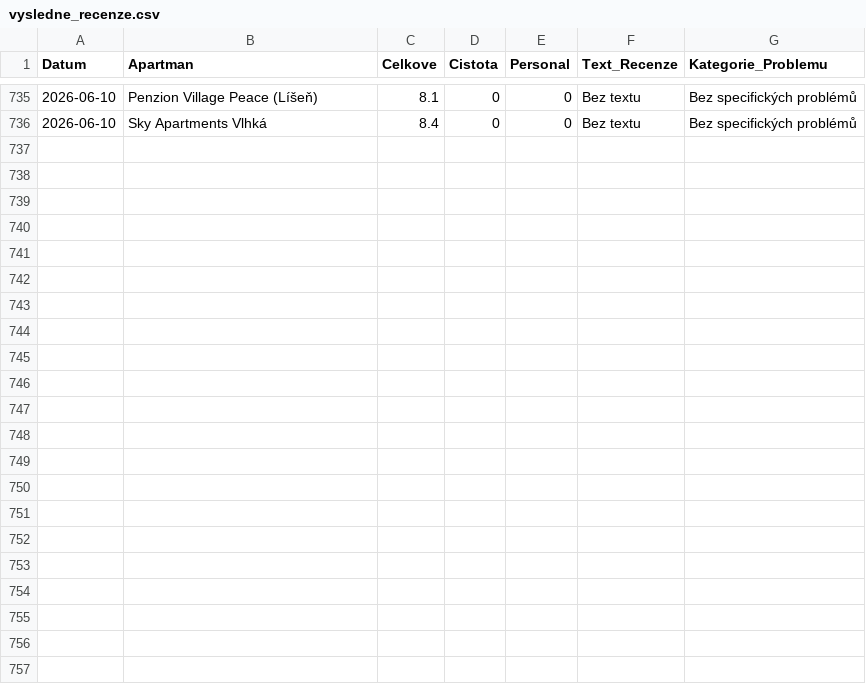
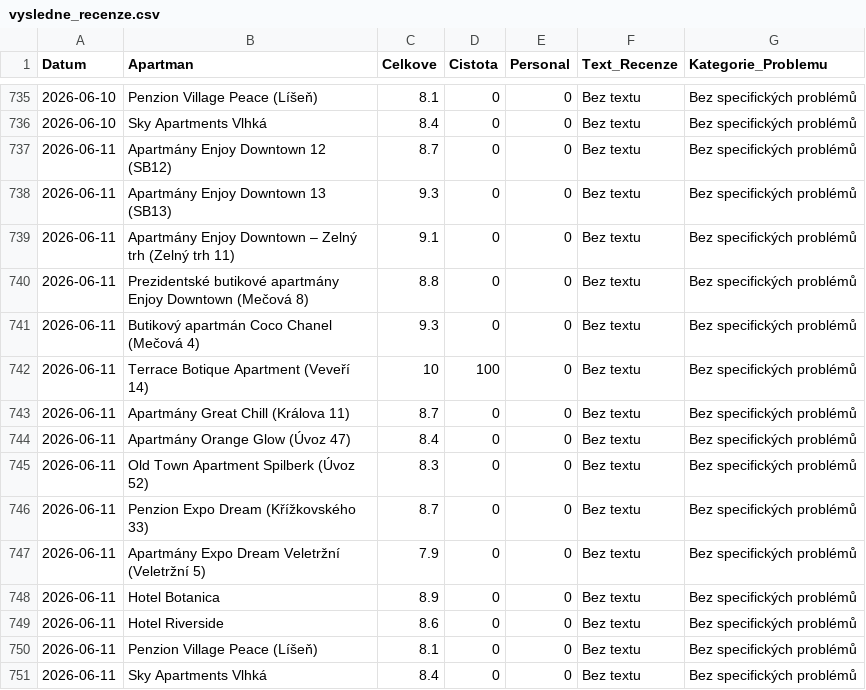
Before and after one commit to spoustova-dotcom/goodnite-feedback, a CSV file: vysledne_recenze.csv, drawn as a sheet; only a part is shown, gaps mark what is left out; the diff names each change by its address in the sheet, - before the commit and + after, or states it on an @@ line.

Commit message:
Aktualizace dat

```diff
--- a/vysledne_recenze.csv
+++ b/vysledne_recenze.csv
+row 737: 2026-06-11 | Apartmány Enjoy Downtown 12 (SB12) | 8.7 | 0 | 0 | Bez textu | Bez specifických problémů
+row 738: 2026-06-11 | Apartmány Enjoy Downtown 13 (SB13) | 9.3 | 0 | 0 | Bez textu | Bez specifických problémů
+row 739: 2026-06-11 | Apartmány Enjoy Downtown – Zelný trh (Zelný trh 11) | 9.1 | 0 | 0 | Bez textu | Bez specifických problémů
+row 740: 2026-06-11 | Prezidentské butikové apartmány Enjoy Downtown (Mečová 8) | 8.8 | 0 | 0 | Bez textu | Bez specifických problémů
+row 741: 2026-06-11 | Butikový apartmán Coco Chanel (Mečová 4) | 9.3 | 0 | 0 | Bez textu | Bez specifických problémů
+row 742: 2026-06-11 | Terrace Botique Apartment (Veveří 14) | 10 | 100 | 0 | Bez textu | Bez specifických problémů
+row 743: 2026-06-11 | Apartmány Great Chill (Králova 11) | 8.7 | 0 | 0 | Bez textu | Bez specifických problémů
+row 744: 2026-06-11 | Apartmány Orange Glow (Úvoz 47) | 8.4 | 0 | 0 | Bez textu | Bez specifických problémů
+row 745: 2026-06-11 | Old Town Apartment Spilberk (Úvoz 52) | 8.3 | 0 | 0 | Bez textu | Bez specifických problémů
+row 746: 2026-06-11 | Penzion Expo Dream (Křížkovského 33) | 8.7 | 0 | 0 | Bez textu | Bez specifických problémů
+row 747: 2026-06-11 | Apartmány Expo Dream Veletržní (Veletržní 5) | 7.9 | 0 | 0 | Bez textu | Bez specifických problémů
+row 748: 2026-06-11 | Hotel Botanica | 8.9 | 0 | 0 | Bez textu | Bez specifických problémů
+row 749: 2026-06-11 | Hotel Riverside | 8.6 | 0 | 0 | Bez textu | Bez specifických problémů
+row 750: 2026-06-11 | Penzion Village Peace (Líšeň) | 8.1 | 0 | 0 | Bez textu | Bez specifických problémů
+row 751: 2026-06-11 | Sky Apartments Vlhká | 8.4 | 0 | 0 | Bez textu | Bez specifických problémů
```
